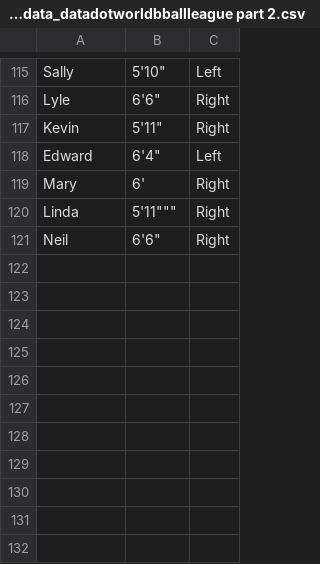
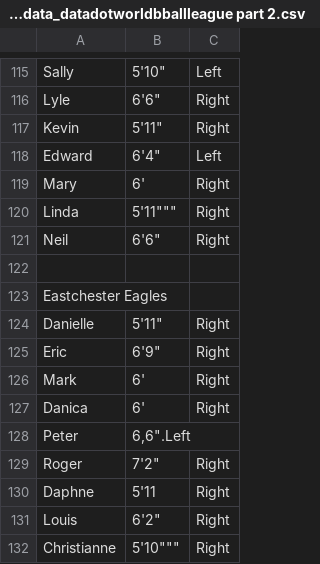
Before and after one commit to BaterKari/First-Respository, a CSV file: jonloyens-an-intro-to-dataworld-dataset_data_datadotworldbballleague part 2.csv, drawn as a sheet; only a part is shown, gaps mark what is left out.

Commit message:
Update jonloyens-an-intro-to-dataworld-dataset_data_datadotworldbballleague part 2.csv
Add team roster for the Eastchester Eagles to the league roster.

```diff
--- a/jonloyens-an-intro-to-dataworld-dataset_data_datadotworldbballleague part 2.csv
+++ b/jonloyens-an-intro-to-dataworld-dataset_data_datadotworldbballleague part 2.csv
@@ -121 +121,12 @@ Linda, 5'11""",Right
 Neil, "6'6""",Right
+,,
+Eastchester Eagles,,
+Danielle, "5'11""",Right
+Eric, "6'9""",Right
+Mark,"6'",Right
+Danica, "6'",Right
+Peter, "6,6""".Left
+Roger,"7'2""",Right
+Daphne, "5'11",Right
+Louis, "6'2""",Right
+Christianne, 5'10""",Right
```
